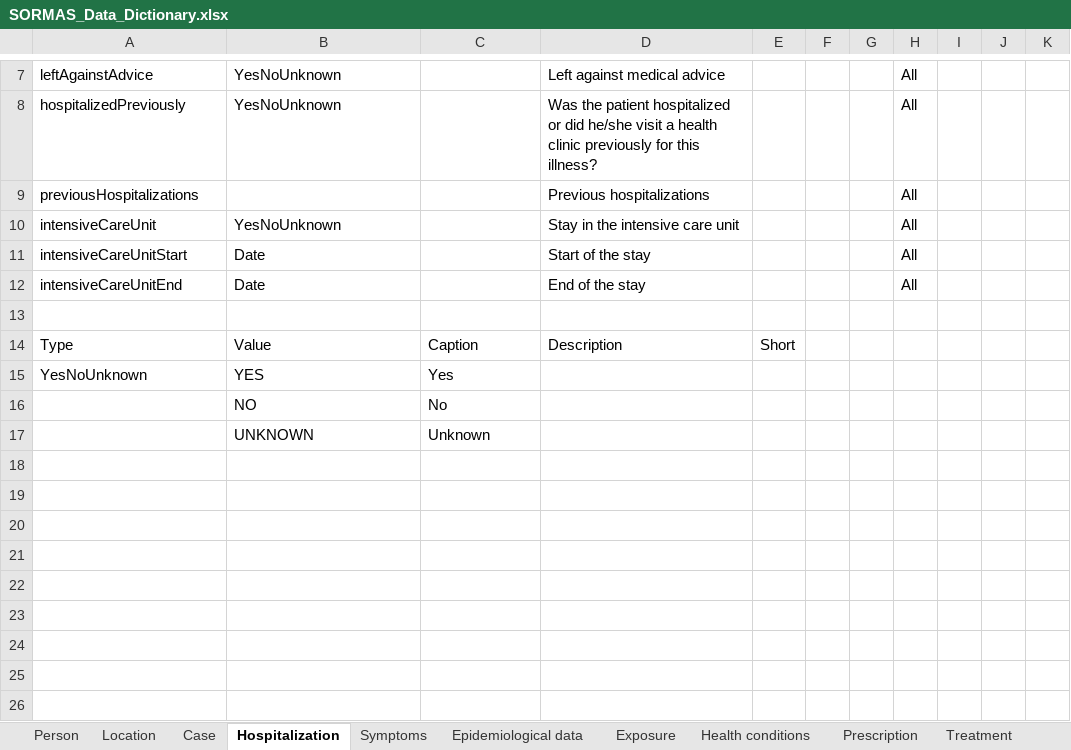
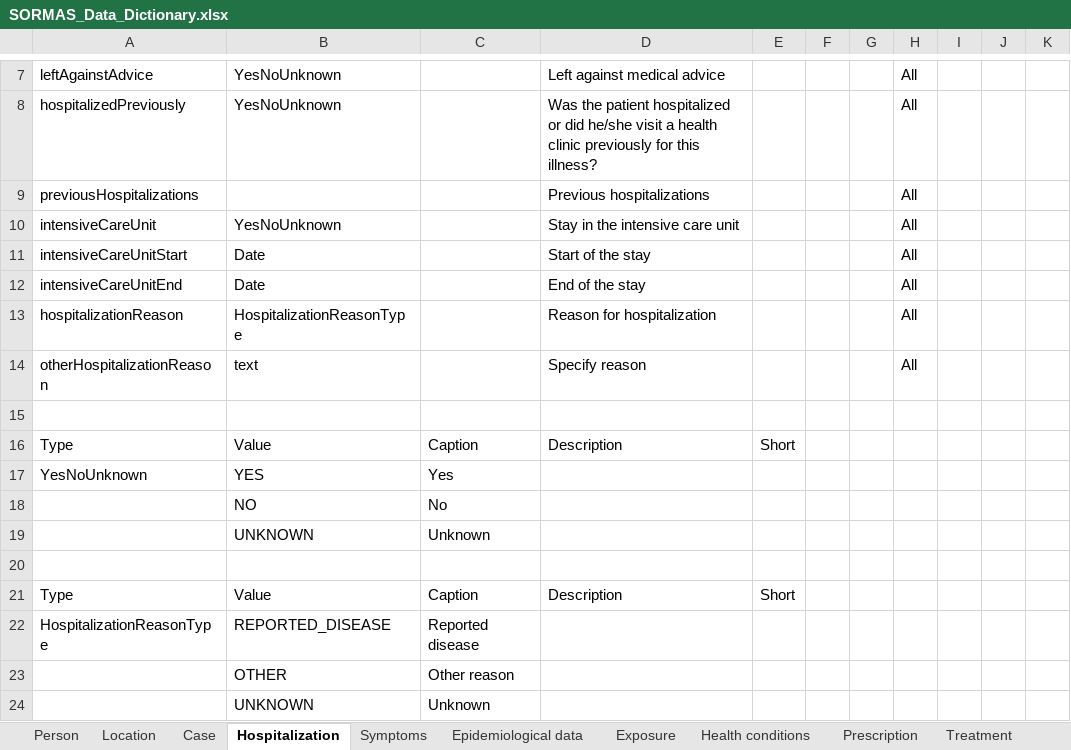
Before and after one commit to SORMAS-Foundation/SORMAS-Project, an Excel workbook: sormas-api/src/main/resources/doc/SORMAS_Data_Dictionary.xlsx, sheet Hospitalization, drawn as a sheet; only a part is shown, gaps mark what is left out; values as stored, in another font and other column widths than the file's, no borders; table styles not drawn; the diff names each change by its address in the sheet, - before the commit and + after, or states it on an @@ line.

```diff
--- a/sormas-api/src/main/resources/doc/SORMAS_Data_Dictionary.xlsx (sheet Hospitalization)
+++ b/sormas-api/src/main/resources/doc/SORMAS_Data_Dictionary.xlsx (sheet Hospitalization)
+row 13: hospitalizationReason | HospitalizationReasonType |  | Reason for hospitalization |  |  |  | All
+row 14: otherHospitalizationReason | text |  | Specify reason |  |  |  | All
+row 19:  | UNKNOWN | Unknown
+row 20: (empty)
+row 21: Type | Value | Caption | Description | Short
+row 22: HospitalizationReasonType | REPORTED_DISEASE | Reported disease
+row 23:  | OTHER | Other reason
```
Also changed, not shown: sheet Case, sheet Epidemiological data, sheet Pathogen test, sheet Location, sheet Sample, sormas-api/src/main/resources/doc/SORMAS_User_Rights.xlsx.
